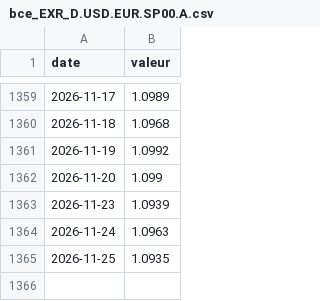
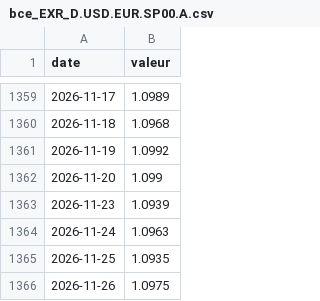
Before and after one commit to jeanfontenas/brief-marches, a CSV file: data/history/bce_EXR_D.USD.EUR.SP00.A.csv, drawn as a sheet; only a part is shown, gaps mark what is left out.

```diff
--- a/data/history/bce_EXR_D.USD.EUR.SP00.A.csv
+++ b/data/history/bce_EXR_D.USD.EUR.SP00.A.csv
@@ -1365 +1365,2 @@ date,valeur
 2026-11-25,1.0935
+2026-11-26,1.0975
```
Also changed, not shown: data/couts_claude.csv, data/history/bdf_FM.D.FR.EUR.FR2.BB.FRMOYTEC1.HSTA.csv, 22 other files.
